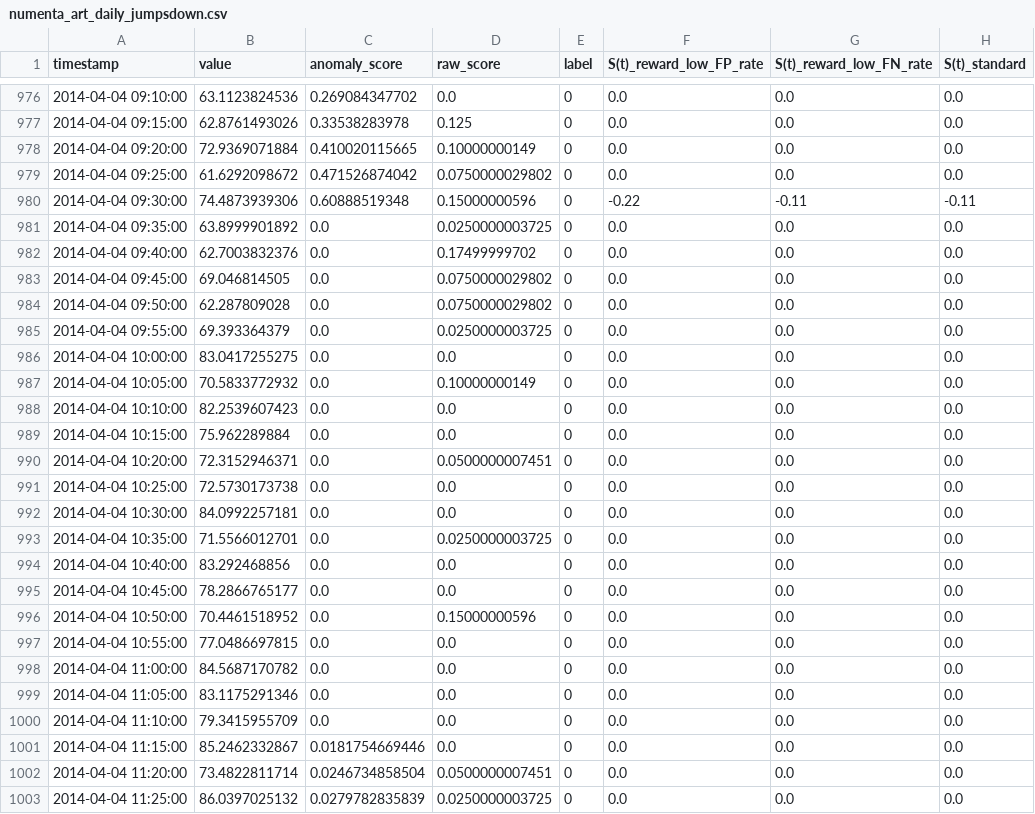
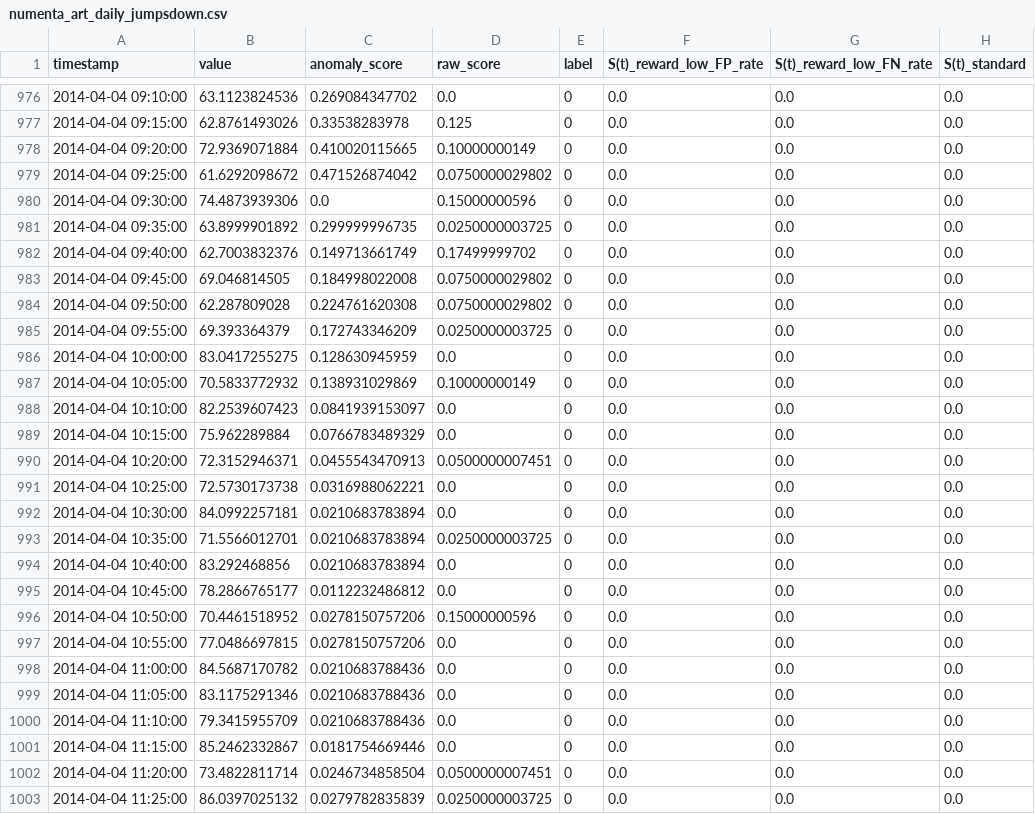
Before and after one commit to zuhaagha/NAB, a CSV file: results/numenta/artificialWithAnomaly/numenta_art_daily_jumpsdown.csv, drawn as a sheet; only a part is shown, gaps mark what is left out.

```diff
--- a/results/numenta/artificialWithAnomaly/numenta_art_daily_jumpsdown.csv
+++ b/results/numenta/artificialWithAnomaly/numenta_art_daily_jumpsdown.csv
@@ -979,23 +979,23 @@ timestamp,value,anomaly_score,raw_score,label,S(t)_reward_low_FP_rate,S(t)_rewar
 2014-04-04 09:25:00,61.6292098672,0.471526874042,0.0750000029802,0,0.0,0.0,0.0
-2014-04-04 09:30:00,74.4873939306,0.60888519348,0.15000000596,0,-0.22,-0.11,-0.11
-2014-04-04 09:35:00,63.8999901892,0.0,0.0250000003725,0,0.0,0.0,0.0
-2014-04-04 09:40:00,62.7003832376,0.0,0.17499999702,0,0.0,0.0,0.0
-2014-04-04 09:45:00,69.046814505,0.0,0.0750000029802,0,0.0,0.0,0.0
-2014-04-04 09:50:00,62.287809028,0.0,0.0750000029802,0,0.0,0.0,0.0
-2014-04-04 09:55:00,69.393364379,0.0,0.0250000003725,0,0.0,0.0,0.0
-2014-04-04 10:00:00,83.0417255275,0.0,0.0,0,0.0,0.0,0.0
-2014-04-04 10:05:00,70.5833772932,0.0,0.10000000149,0,0.0,0.0,0.0
-2014-04-04 10:10:00,82.2539607423,0.0,0.0,0,0.0,0.0,0.0
-2014-04-04 10:15:00,75.962289884,0.0,0.0,0,0.0,0.0,0.0
-2014-04-04 10:20:00,72.3152946371,0.0,0.0500000007451,0,0.0,0.0,0.0
-2014-04-04 10:25:00,72.5730173738,0.0,0.0,0,0.0,0.0,0.0
-2014-04-04 10:30:00,84.0992257181,0.0,0.0,0,0.0,0.0,0.0
-2014-04-04 10:35:00,71.5566012701,0.0,0.0250000003725,0,0.0,0.0,0.0
-2014-04-04 10:40:00,83.292468856,0.0,0.0,0,0.0,0.0,0.0
-2014-04-04 10:45:00,78.2866765177,0.0,0.0,0,0.0,0.0,0.0
-2014-04-04 10:50:00,70.4461518952,0.0,0.15000000596,0,0.0,0.0,0.0
-2014-04-04 10:55:00,77.0486697815,0.0,0.0,0,0.0,0.0,0.0
-2014-04-04 11:00:00,84.5687170782,0.0,0.0,0,0.0,0.0,0.0
-2014-04-04 11:05:00,83.1175291346,0.0,0.0,0,0.0,0.0,0.0
-2014-04-04 11:10:00,79.3415955709,0.0,0.0,0,0.0,0.0,0.0
+2014-04-04 09:30:00,74.4873939306,0.0,0.15000000596,0,0.0,0.0,0.0
+2014-04-04 09:35:00,63.8999901892,0.299999996735,0.0250000003725,0,0.0,0.0,0.0
+2014-04-04 09:40:00,62.7003832376,0.149713661749,0.17499999702,0,0.0,0.0,0.0
+2014-04-04 09:45:00,69.046814505,0.184998022008,0.0750000029802,0,0.0,0.0,0.0
+2014-04-04 09:50:00,62.287809028,0.224761620308,0.0750000029802,0,0.0,0.0,0.0
+2014-04-04 09:55:00,69.393364379,0.172743346209,0.0250000003725,0,0.0,0.0,0.0
+2014-04-04 10:00:00,83.0417255275,0.128630945959,0.0,0,0.0,0.0,0.0
+2014-04-04 10:05:00,70.5833772932,0.138931029869,0.10000000149,0,0.0,0.0,0.0
+2014-04-04 10:10:00,82.2539607423,0.0841939153097,0.0,0,0.0,0.0,0.0
+2014-04-04 10:15:00,75.962289884,0.0766783489329,0.0,0,0.0,0.0,0.0
+2014-04-04 10:20:00,72.3152946371,0.0455543470913,0.0500000007451,0,0.0,0.0,0.0
+2014-04-04 10:25:00,72.5730173738,0.0316988062221,0.0,0,0.0,0.0,0.0
+2014-04-04 10:30:00,84.0992257181,0.0210683783894,0.0,0,0.0,0.0,0.0
+2014-04-04 10:35:00,71.5566012701,0.0210683783894,0.0250000003725,0,0.0,0.0,0.0
+2014-04-04 10:40:00,83.292468856,0.0210683783894,0.0,0,0.0,0.0,0.0
+2014-04-04 10:45:00,78.2866765177,0.0112232486812,0.0,0,0.0,0.0,0.0
+2014-04-04 10:50:00,70.4461518952,0.0278150757206,0.15000000596,0,0.0,0.0,0.0
+2014-04-04 10:55:00,77.0486697815,0.0278150757206,0.0,0,0.0,0.0,0.0
+2014-04-04 11:00:00,84.5687170782,0.0210683788436,0.0,0,0.0,0.0,0.0
+2014-04-04 11:05:00,83.1175291346,0.0210683788436,0.0,0,0.0,0.0,0.0
+2014-04-04 11:10:00,79.3415955709,0.0210683788436,0.0,0,0.0,0.0,0.0
 2014-04-04 11:15:00,85.2462332867,0.0181754669446,0.0,0,0.0,0.0,0.0
```
Also changed, not shown: results/numenta/artificialWithAnomaly/numenta_art_daily_flatmiddle.csv, results/numenta/realAdExchange/numenta_exchange-2_cpm_results.csv, 16 other files.
